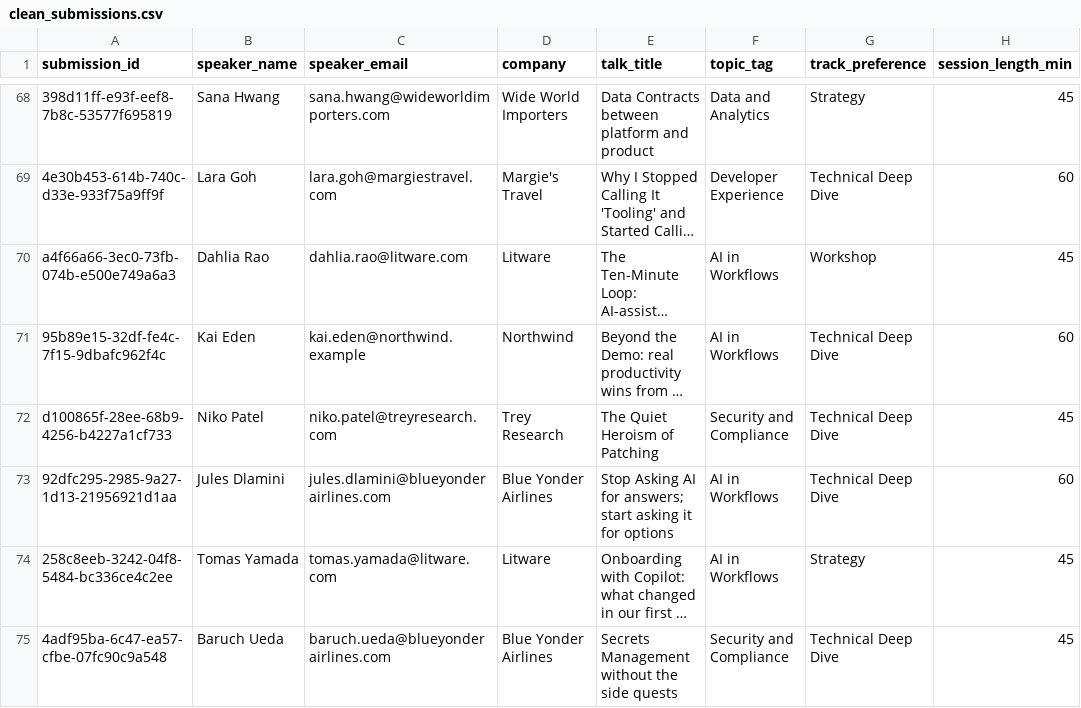
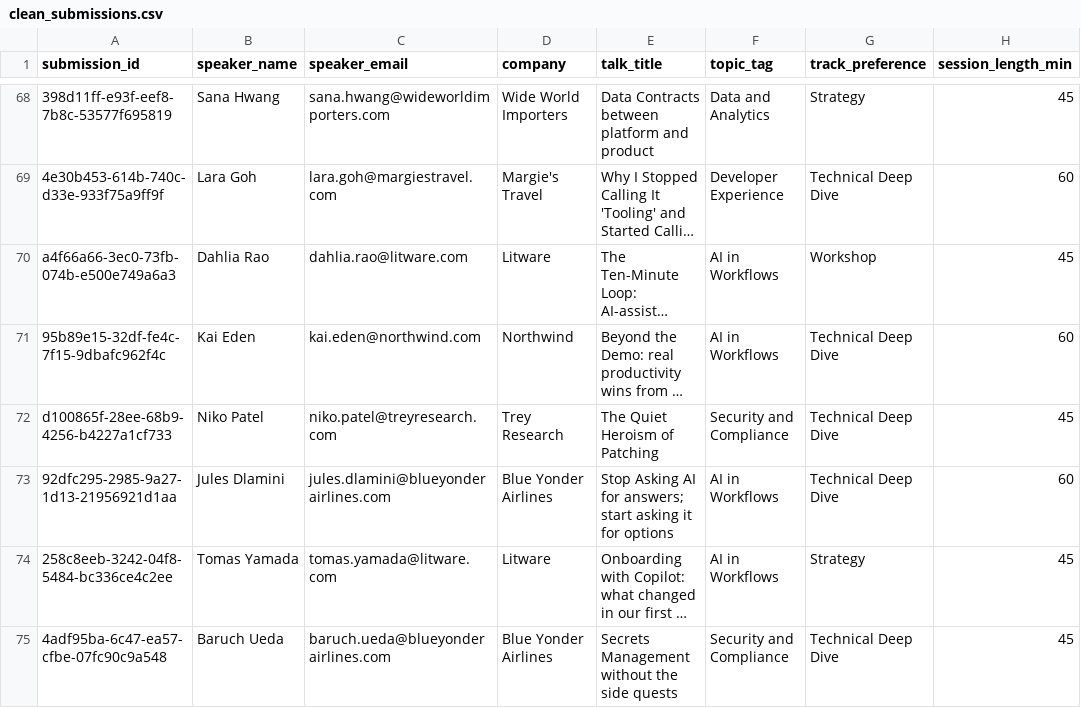
Before and after one commit to stephschofield/isd-vscode-training, a CSV file: session-two/from-previous-session/clean_submissions.csv, drawn as a sheet; only a part is shown, gaps mark what is left out; long unchanged cells end in …; the diff covers the shown part only; the diff names each change by its address in the sheet, - before the commit and + after, or states it on an @@ line.

Commit message:
chore: sync session-{one,two,three} with upstream main branches
Bring session-one/, session-two/, and session-three/ to byte-equivalent
parity with the latest main branches of:
- stephschofield/isd-vscode-session1 (PR #13: clean_submissions.csv refactor → solutions/)
- stephschofield/isd-vscode-session2 (PR #10: rename outputs/ → solutions/)
- stephschofield/isd-vscode-session3 (PR #8: 60-min .pptx/.docx pivot)

session-one: moves clean_submissions.csv + regenerate_clean.py from
data/ to a new solutions/ folder so the answer key is no longer next
to the attendee working surface. Updates README, data/README, lab,
and prompts to match.

session-two: refreshes README, lab/02-synthesis.md, prompts,
from-previous-session, transcripts, and theme-session-map. Drops
the local-only solutions/README.md to match upstream parity.

session-three: refreshes README, final/briefing.md, deck-outline,
options-memo, lab/03-briefing.md, build-deliverables scripts, and
briefing-template to match the 60-min pivot.

Excludes: .git, .github, .vscode, .gitignore, .gitattributes,
LICENSE, backlog/, docs/, facilitator/, tests/, and (for s1/s2)
internal scripts/ — none are attendee-facing.

Plan: docs/plans/2026-05-06-002-chore-sync-upstream-session-repos-plan.md

```diff
--- a/session-two/from-previous-session/clean_submissions.csv
+++ b/session-two/from-previous-session/clean_submissions.csv
-C71 (speaker_email): kai.eden@northwind.example
+C71 (speaker_email): kai.eden@northwind.com
```
Also changed, not shown: 12 edited cells elsewhere in this file, session-one/data/raw_submissions.csv, session-two/solutions/theme-session-map.csv, 34 other files.
